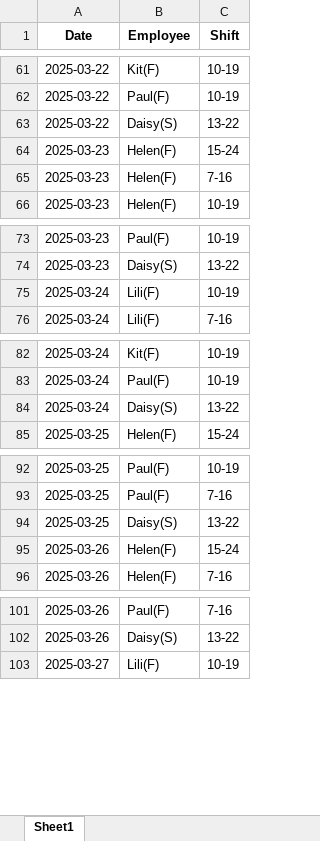
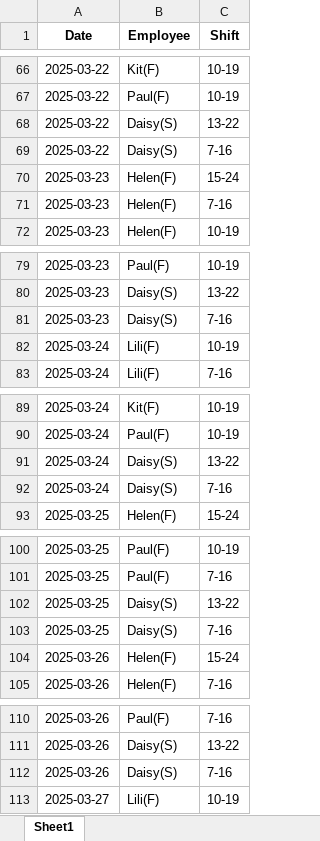
Before and after one commit to AiroGriefwind/ScheduleMaker, an Excel workbook: availability_export.xlsx, sheet Sheet1, drawn as a sheet; only a part is shown, gaps mark what is left out; values as stored, in another font and other column widths than the file's, no borders; the diff covers the shown part only; the diff names each change by its address in the sheet, - before the commit and + after, or states it on an @@ line.

```diff
--- a/availability_export.xlsx (sheet Sheet1)
+++ b/availability_export.xlsx (sheet Sheet1)
+row 69: 2025-03-22 | Daisy(S) | 7-16
+row 81: 2025-03-23 | Daisy(S) | 7-16
+row 92: 2025-03-24 | Daisy(S) | 7-16
+row 103: 2025-03-25 | Daisy(S) | 7-16
+row 112: 2025-03-26 | Daisy(S) | 7-16
```
Also changed, not shown: 5 added rows elsewhere in this sheet, schedule_with_senior_editors.xlsx, 4 other files.
